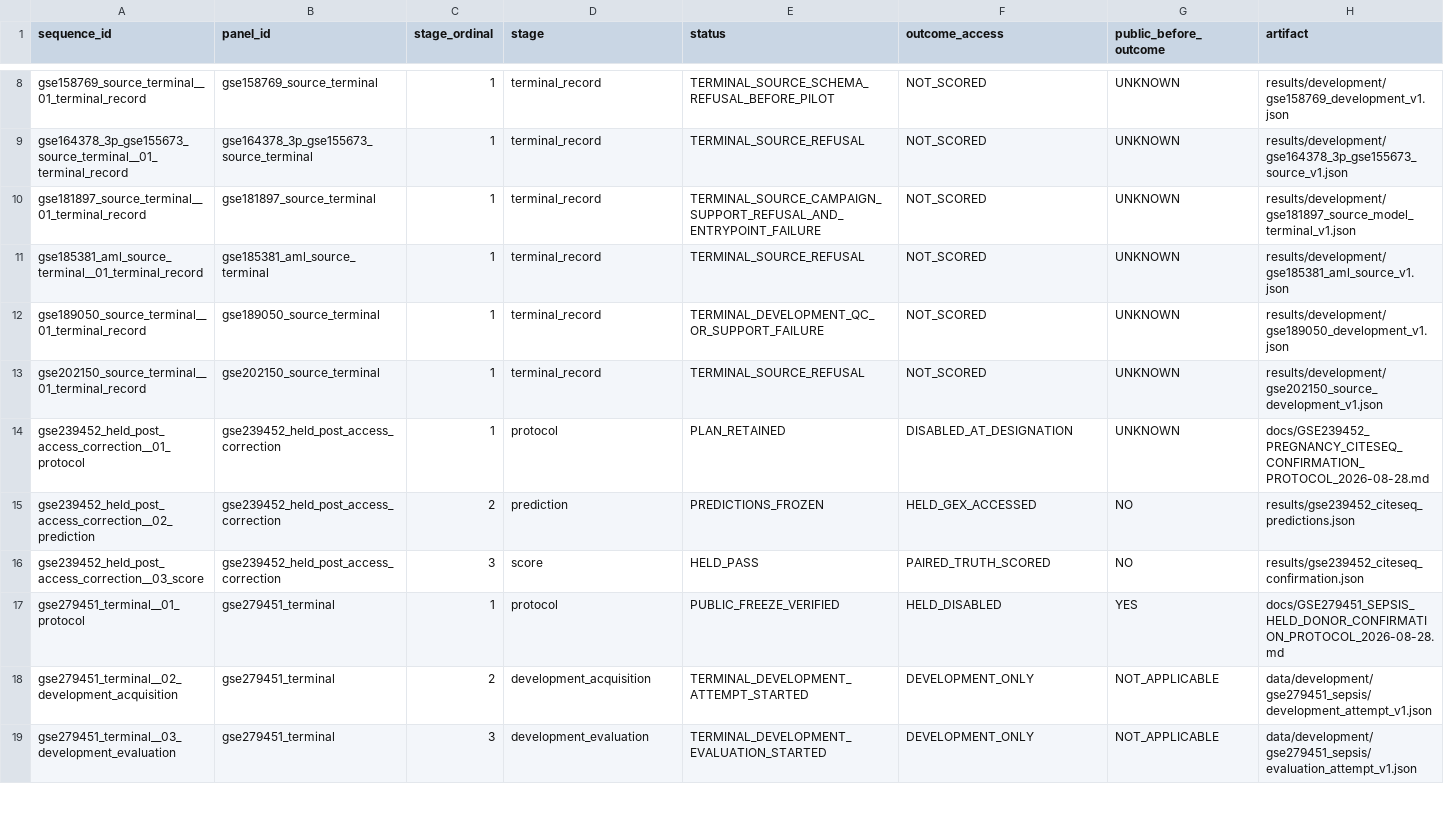
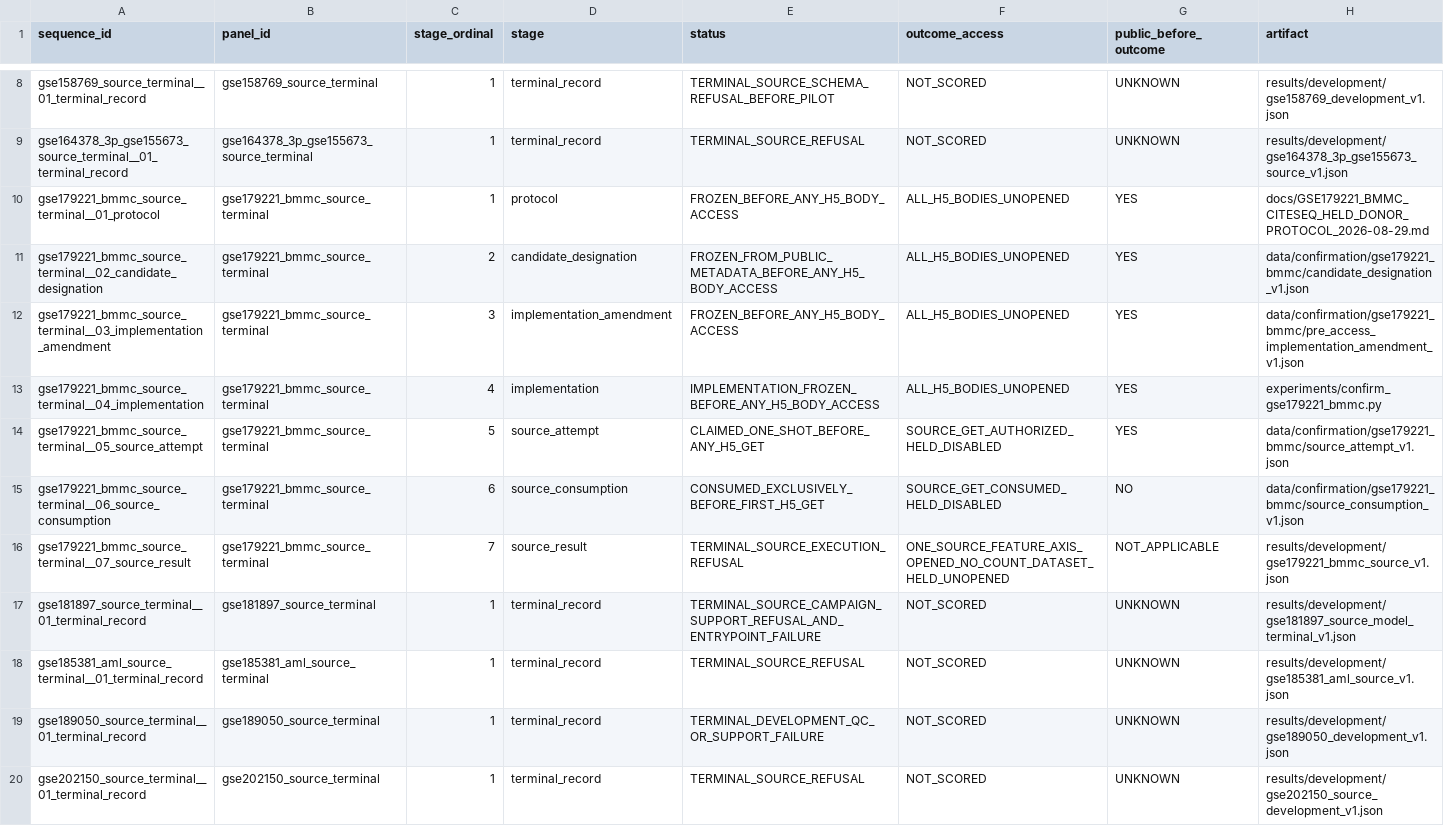
Before and after one commit to sushaan-k/coupling-fields-benchmark, a TSV file: results/benchmark_sequence_v2.tsv, drawn as a sheet; only a part is shown, gaps mark what is left out; the shorter side is filled out with more unchanged rows; rows hold the shown columns only; the diff names each change by its address in the sheet, - before the commit and + after, or states it on an @@ line.

Commit message:
Integrate GSE179221 terminal outcome

```diff
--- a/results/benchmark_sequence_v2.tsv
+++ b/results/benchmark_sequence_v2.tsv
+row 10: gse179221_bmmc_source_terminal__01_protocol | gse179221_bmmc_source_terminal | 1 | protocol | FROZEN_BEFORE_ANY_H5_BODY_ACCESS | ALL_H5_BODIES_UNOPENED | YES | docs/GSE179221_BMMC_CITESEQ_HELD_DONOR_PROTOCOL_2026-08-29.md
+row 11: gse179221_bmmc_source_terminal__02_candidate_designation | gse179221_bmmc_source_terminal | 2 | candidate_designation | FROZEN_FROM_PUBLIC_METADATA_BEFORE_ANY_H5_BODY_ACCESS | ALL_H5_BODIES_UNOPENED | YES | data/confirmation/gse179221_bmmc/candidate_designation_v1.json
+row 12: gse179221_bmmc_source_terminal__03_implementation_amendment | gse179221_bmmc_source_terminal | 3 | implementation_amendment | FROZEN_BEFORE_ANY_H5_BODY_ACCESS | ALL_H5_BODIES_UNOPENED | YES | data/confirmation/gse179221_bmmc/pre_access_implementation_amendment_v1.json
+row 13: gse179221_bmmc_source_terminal__04_implementation | gse179221_bmmc_source_terminal | 4 | implementation | IMPLEMENTATION_FROZEN_BEFORE_ANY_H5_BODY_ACCESS | ALL_H5_BODIES_UNOPENED | YES | experiments/confirm_gse179221_bmmc.py
+row 14: gse179221_bmmc_source_terminal__05_source_attempt | gse179221_bmmc_source_terminal | 5 | source_attempt | CLAIMED_ONE_SHOT_BEFORE_ANY_H5_GET | SOURCE_GET_AUTHORIZED_HELD_DISABLED | YES | data/confirmation/gse179221_bmmc/source_attempt_v1.json
+row 15: gse179221_bmmc_source_terminal__06_source_consumption | gse179221_bmmc_source_terminal | 6 | source_consumption | CONSUMED_EXCLUSIVELY_BEFORE_FIRST_H5_GET | SOURCE_GET_CONSUMED_HELD_DISABLED | NO | data/confirmation/gse179221_bmmc/source_consumption_v1.json
+row 16: gse179221_bmmc_source_terminal__07_source_result | gse179221_bmmc_source_terminal | 7 | source_result | TERMINAL_SOURCE_EXECUTION_REFUSAL | ONE_SOURCE_FEATURE_AXIS_OPENED_NO_COUNT_DATASET_HELD_UNOPENED | NOT_APPLICABLE | results/development/gse179221_bmmc_source_v1.json
```
Also changed, not shown: results/benchmark_panels_v2.tsv, 8 other files.
